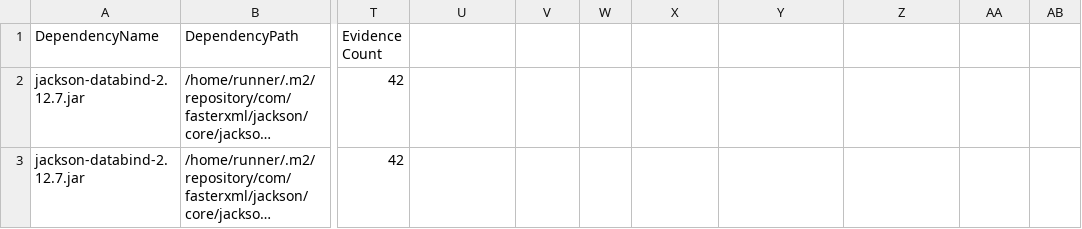
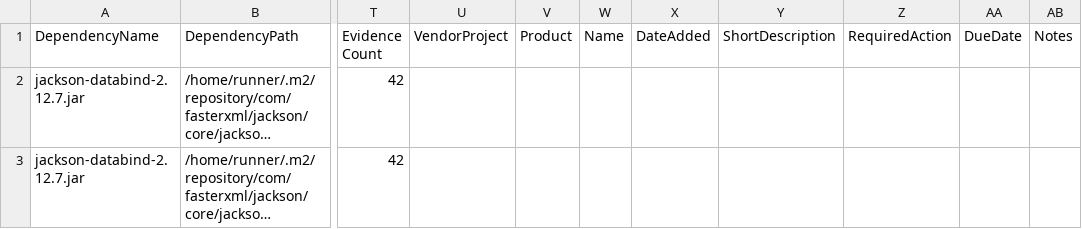
Before and after one commit to piotr-yuxuan/slava-record, a CSV file: doc/known-vulnerabilities.csv, drawn as a sheet; only a part is shown, gaps mark what is left out; long unchanged cells end in …; the diff names each change by its address in the sheet, - before the commit and + after, or states it on an @@ line.

Commit message:
Update known vulnerabilities

```diff
--- a/doc/known-vulnerabilities.csv
+++ b/doc/known-vulnerabilities.csv
-U1: (empty)
+U1: VendorProject
-V1: (empty)
+V1: Product
-W1: (empty)
+W1: Name
-X1: (empty)
+X1: DateAdded
-Y1: (empty)
+Y1: ShortDescription
-Z1: (empty)
+Z1: RequiredAction
-AA1: (empty)
+AA1: DueDate
-AB1: (empty)
+AB1: Notes
```
